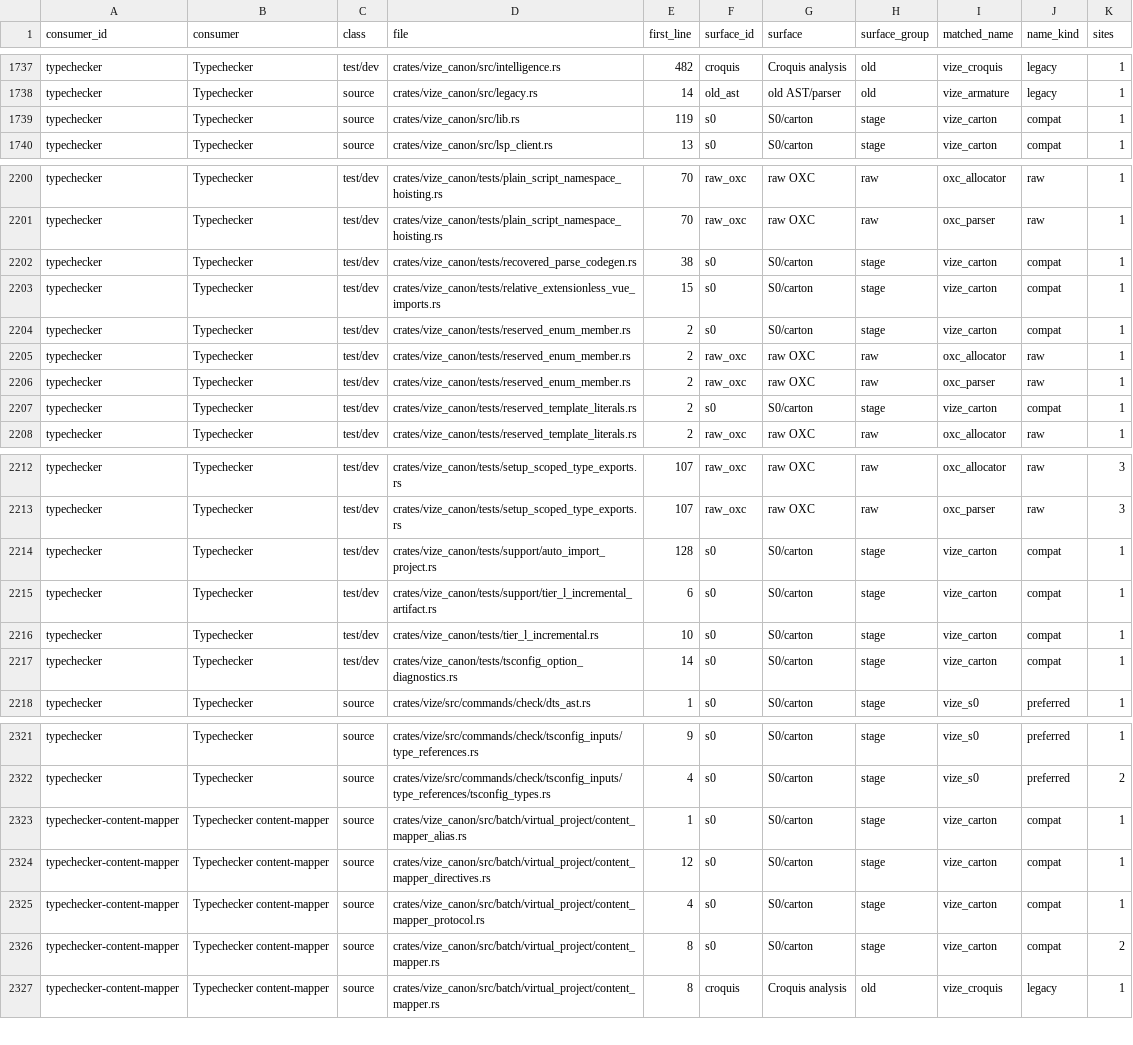
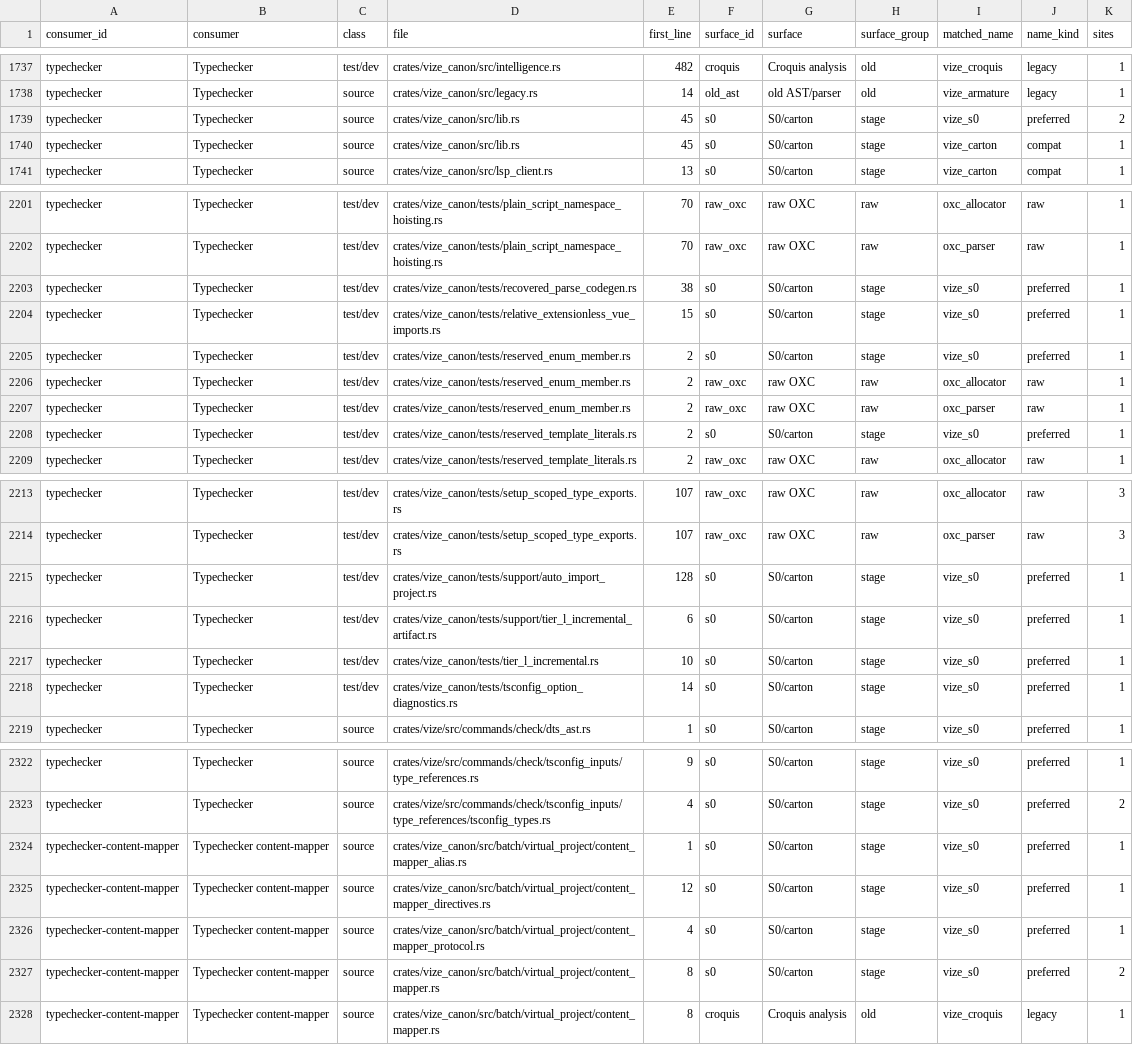
Before and after one commit to Mu-L/vize, a TSV file: davinci-road/plan/consumer-migration-surfaces.tsv, drawn as a sheet; only a part is shown, gaps mark what is left out; the diff covers the shown part only.

Commit message:
refactor(davinci): align canon content mapper with s0 (#4937)

```diff
--- a/davinci-road/plan/consumer-migration-surfaces.tsv
+++ b/davinci-road/plan/consumer-migration-surfaces.tsv
@@ -1738,3 +1738,4 @@ typechecker	Typechecker	test/dev	crates/vize_canon/src/intelligence.rs	482	croqu
 typechecker	Typechecker	source	crates/vize_canon/src/legacy.rs	14	old_ast	old AST/parser	old	vize_armature	legacy	1
-typechecker	Typechecker	source	crates/vize_canon/src/lib.rs	119	s0	S0/carton	stage	vize_carton	compat	1
+typechecker	Typechecker	source	crates/vize_canon/src/lib.rs	45	s0	S0/carton	stage	vize_s0	preferred	2
+typechecker	Typechecker	source	crates/vize_canon/src/lib.rs	45	s0	S0/carton	stage	vize_carton	compat	1
 typechecker	Typechecker	source	crates/vize_canon/src/lsp_client.rs	13	s0	S0/carton	stage	vize_carton	compat	1
@@ -2201,8 +2202,8 @@ typechecker	Typechecker	test/dev	crates/vize_canon/tests/plain_script_namespace_
 typechecker	Typechecker	test/dev	crates/vize_canon/tests/plain_script_namespace_hoisting.rs	70	raw_oxc	raw OXC	raw	oxc_parser	raw	1
-typechecker	Typechecker	test/dev	crates/vize_canon/tests/recovered_parse_codegen.rs	38	s0	S0/carton	stage	vize_carton	compat	1
-typechecker	Typechecker	test/dev	crates/vize_canon/tests/relative_extensionless_vue_imports.rs	15	s0	S0/carton	stage	vize_carton	compat	1
-typechecker	Typechecker	test/dev	crates/vize_canon/tests/reserved_enum_member.rs	2	s0	S0/carton	stage	vize_carton	compat	1
+typechecker	Typechecker	test/dev	crates/vize_canon/tests/recovered_parse_codegen.rs	38	s0	S0/carton	stage	vize_s0	preferred	1
+typechecker	Typechecker	test/dev	crates/vize_canon/tests/relative_extensionless_vue_imports.rs	15	s0	S0/carton	stage	vize_s0	preferred	1
+typechecker	Typechecker	test/dev	crates/vize_canon/tests/reserved_enum_member.rs	2	s0	S0/carton	stage	vize_s0	preferred	1
 typechecker	Typechecker	test/dev	crates/vize_canon/tests/reserved_enum_member.rs	2	raw_oxc	raw OXC	raw	oxc_allocator	raw	1
 typechecker	Typechecker	test/dev	crates/vize_canon/tests/reserved_enum_member.rs	2	raw_oxc	raw OXC	raw	oxc_parser	raw	1
-typechecker	Typechecker	test/dev	crates/vize_canon/tests/reserved_template_literals.rs	2	s0	S0/carton	stage	vize_carton	compat	1
+typechecker	Typechecker	test/dev	crates/vize_canon/tests/reserved_template_literals.rs	2	s0	S0/carton	stage	vize_s0	preferred	1
 typechecker	Typechecker	test/dev	crates/vize_canon/tests/reserved_template_literals.rs	2	raw_oxc	raw OXC	raw	oxc_allocator	raw	1
@@ -2213,6 +2214,6 @@ typechecker	Typechecker	test/dev	crates/vize_canon/tests/setup_scoped_type_expor
 typechecker	Typechecker	test/dev	crates/vize_canon/tests/setup_scoped_type_exports.rs	107	raw_oxc	raw OXC	raw	oxc_parser	raw	3
-typechecker	Typechecker	test/dev	crates/vize_canon/tests/support/auto_import_project.rs	128	s0	S0/carton	stage	vize_carton	compat	1
-typechecker	Typechecker	test/dev	crates/vize_canon/tests/support/tier_l_incremental_artifact.rs	6	s0	S0/carton	stage	vize_carton	compat	1
-typechecker	Typechecker	test/dev	crates/vize_canon/tests/tier_l_incremental.rs	10	s0	S0/carton	stage	vize_carton	compat	1
-typechecker	Typechecker	test/dev	crates/vize_canon/tests/tsconfig_option_diagnostics.rs	14	s0	S0/carton	stage	vize_carton	compat	1
+typechecker	Typechecker	test/dev	crates/vize_canon/tests/support/auto_import_project.rs	128	s0	S0/carton	stage	vize_s0	preferred	1
+typechecker	Typechecker	test/dev	crates/vize_canon/tests/support/tier_l_incremental_artifact.rs	6	s0	S0/carton	stage	vize_s0	preferred	1
+typechecker	Typechecker	test/dev	crates/vize_canon/tests/tier_l_incremental.rs	10	s0	S0/carton	stage	vize_s0	preferred	1
+typechecker	Typechecker	test/dev	crates/vize_canon/tests/tsconfig_option_diagnostics.rs	14	s0	S0/carton	stage	vize_s0	preferred	1
 typechecker	Typechecker	source	crates/vize/src/commands/check/dts_ast.rs	1	s0	S0/carton	stage	vize_s0	preferred	1
@@ -2322,6 +2323,6 @@ typechecker	Typechecker	source	crates/vize/src/commands/check/tsconfig_inputs/ty
 typechecker	Typechecker	source	crates/vize/src/commands/check/tsconfig_inputs/type_references/tsconfig_types.rs	4	s0	S0/carton	stage	vize_s0	preferred	2
-typechecker-content-mapper	Typechecker content-mapper	source	crates/vize_canon/src/batch/virtual_project/content_mapper_alias.rs	1	s0	S0/carton	stage	vize_carton	compat	1
-typechecker-content-mapper	Typechecker content-mapper	source	crates/vize_canon/src/batch/virtual_project/content_mapper_directives.rs	12	s0	S0/carton	stage	vize_carton	compat	1
-typechecker-content-mapper	Typechecker content-mapper	source	crates/vize_canon/src/batch/virtual_project/content_mapper_protocol.rs	4	s0	S0/carton	stage	vize_carton	compat	1
-typechecker-content-mapper	Typechecker content-mapper	source	crates/vize_canon/src/batch/virtual_project/content_mapper.rs	8	s0	S0/carton	stage	vize_carton	compat	2
+typechecker-content-mapper	Typechecker content-mapper	source	crates/vize_canon/src/batch/virtual_project/content_mapper_alias.rs	1	s0	S0/carton	stage	vize_s0	preferred	1
+typechecker-content-mapper	Typechecker content-mapper	source	crates/vize_canon/src/batch/virtual_project/content_mapper_directives.rs	12	s0	S0/carton	stage	vize_s0	preferred	1
+typechecker-content-mapper	Typechecker content-mapper	source	crates/vize_canon/src/batch/virtual_project/content_mapper_protocol.rs	4	s0	S0/carton	stage	vize_s0	preferred	1
+typechecker-content-mapper	Typechecker content-mapper	source	crates/vize_canon/src/batch/virtual_project/content_mapper.rs	8	s0	S0/carton	stage	vize_s0	preferred	2
 typechecker-content-mapper	Typechecker content-mapper	source	crates/vize_canon/src/batch/virtual_project/content_mapper.rs	8	croquis	Croquis analysis	old	vize_croquis	legacy	1
```
Also changed, not shown: 26 edited cells elsewhere in this file, 29 other files.
